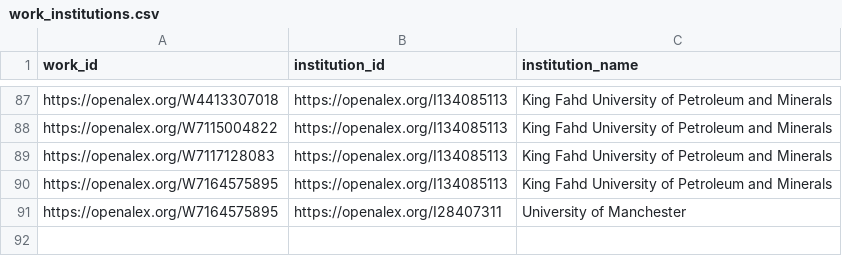
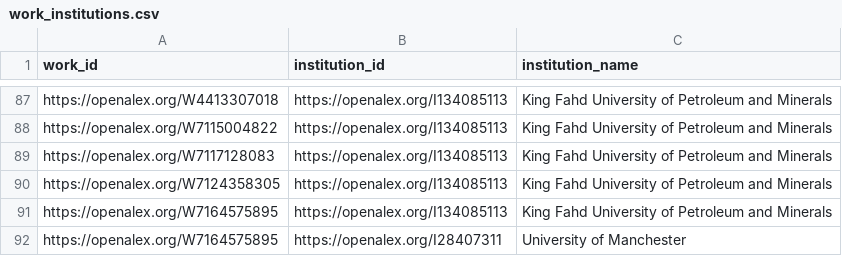
Before and after one commit to digitalgeosciences/idb, a CSV file: data/work_institutions.csv, drawn as a sheet; only a part is shown, gaps mark what is left out.

```diff
--- a/data/work_institutions.csv
+++ b/data/work_institutions.csv
@@ -89,2 +89,3 @@ https://openalex.org/W7115004822,https://openalex.org/I134085113,King Fahd Unive
 https://openalex.org/W7117128083,https://openalex.org/I134085113,King Fahd University of Petroleum and Minerals
+https://openalex.org/W7124358305,https://openalex.org/I134085113,King Fahd University of Petroleum and Minerals
 https://openalex.org/W7164575895,https://openalex.org/I134085113,King Fahd University of Petroleum and Minerals
```
Also changed, not shown: 5 other files.
